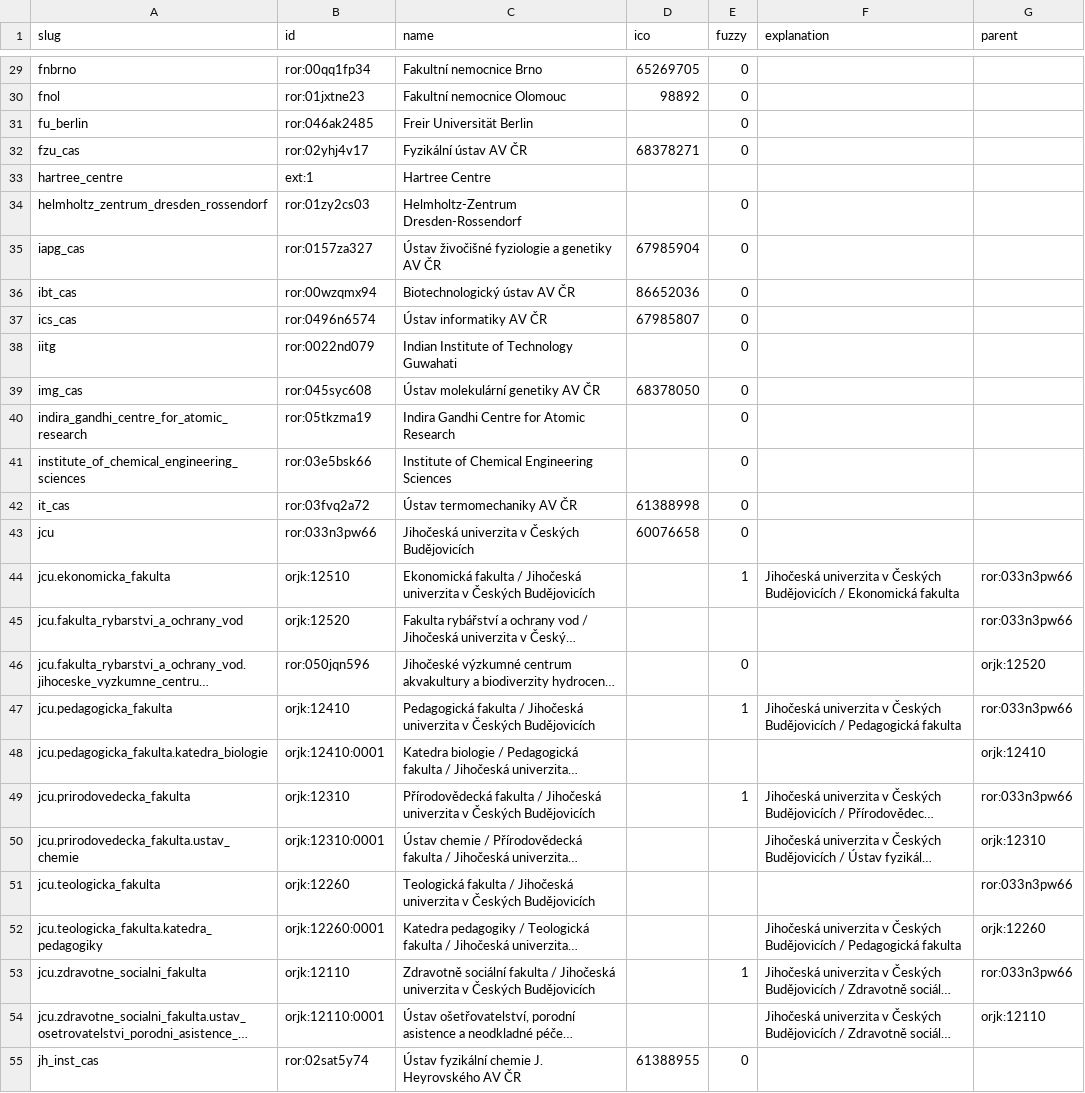
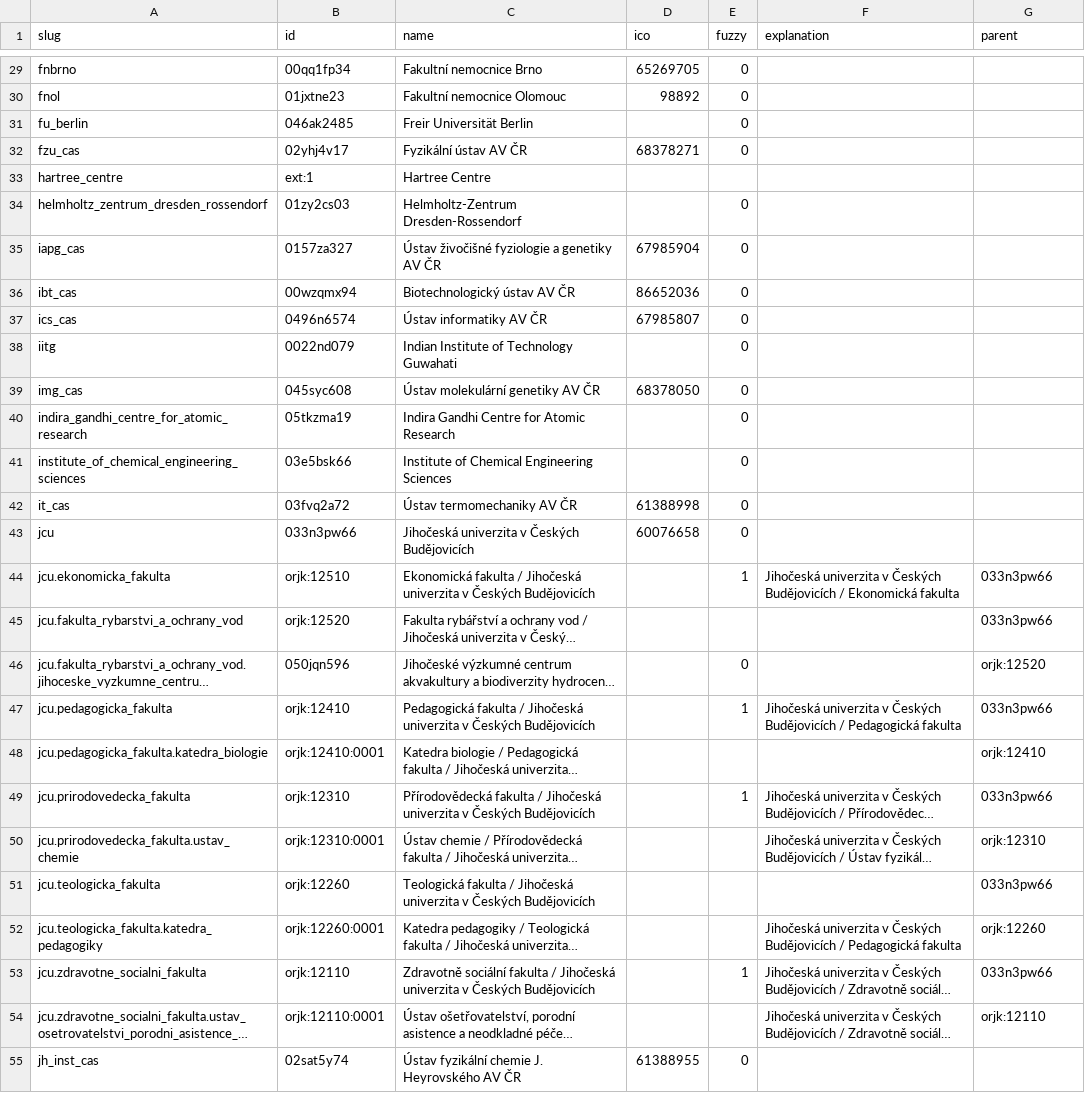
Before and after one commit to NRP-CZ/datarepo, a CSV file: app_data/vocabularies/affiliations_mapping.csv, drawn as a sheet; only a part is shown, gaps mark what is left out; long unchanged cells end in …; the diff covers the shown part only; the diff names each change by its address in the sheet, - before the commit and + after, or states it on an @@ line.

```diff
--- a/app_data/vocabularies/affiliations_mapping.csv
+++ b/app_data/vocabularies/affiliations_mapping.csv
-B29 (id): ror:00qq1fp34
+B29 (id): 00qq1fp34
-B30 (id): ror:01jxtne23
+B30 (id): 01jxtne23
-B31 (id): ror:046ak2485
+B31 (id): 046ak2485
-B32 (id): ror:02yhj4v17
+B32 (id): 02yhj4v17
-B34 (id): ror:01zy2cs03
+B34 (id): 01zy2cs03
-B35 (id): ror:0157za327
+B35 (id): 0157za327
-B36 (id): ror:00wzqmx94
+B36 (id): 00wzqmx94
-B37 (id): ror:0496n6574
+B37 (id): 0496n6574
-B38 (id): ror:0022nd079
+B38 (id): 0022nd079
-B39 (id): ror:045syc608
+B39 (id): 045syc608
-B40 (id): ror:05tkzma19
+B40 (id): 05tkzma19
-B41 (id): ror:03e5bsk66
+B41 (id): 03e5bsk66
-B42 (id): ror:03fvq2a72
+B42 (id): 03fvq2a72
-B43 (id): ror:033n3pw66
+B43 (id): 033n3pw66
-G44:G45 (parent): ror:033n3pw66
+G44:G45 (parent): 033n3pw66
-B46 (id): ror:050jqn596
+B46 (id): 050jqn596
-G47 (parent): ror:033n3pw66
+G47 (parent): 033n3pw66
-G49 (parent): ror:033n3pw66
+G49 (parent): 033n3pw66
-G51 (parent): ror:033n3pw66
+G51 (parent): 033n3pw66
-G53 (parent): ror:033n3pw66
+G53 (parent): 033n3pw66
-B55 (id): ror:02sat5y74
+B55 (id): 02sat5y74
```
Also changed, not shown: 91 edited cells elsewhere in this file, app_data/vocabularies/funders_mapping.csv, 2 other files.
